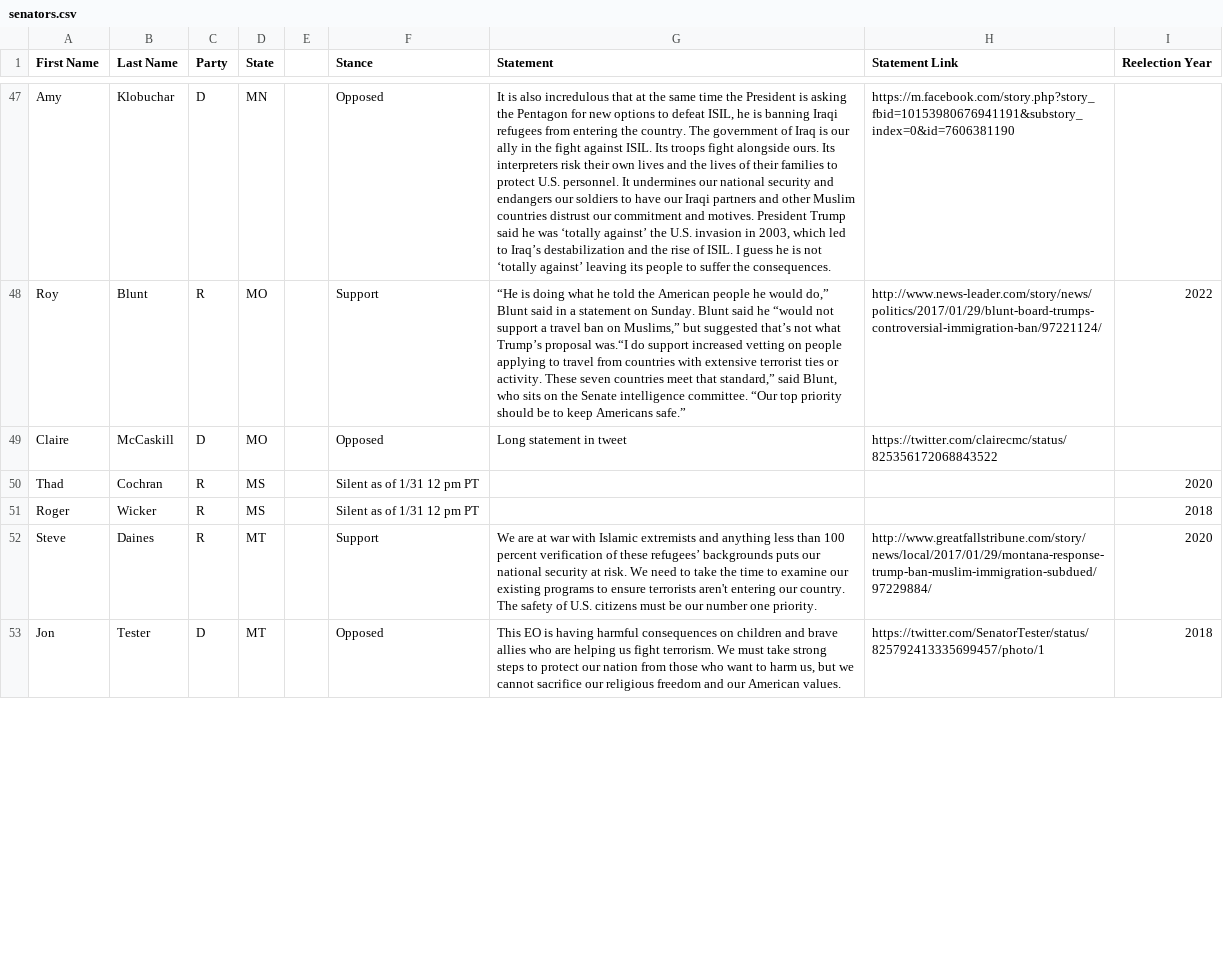
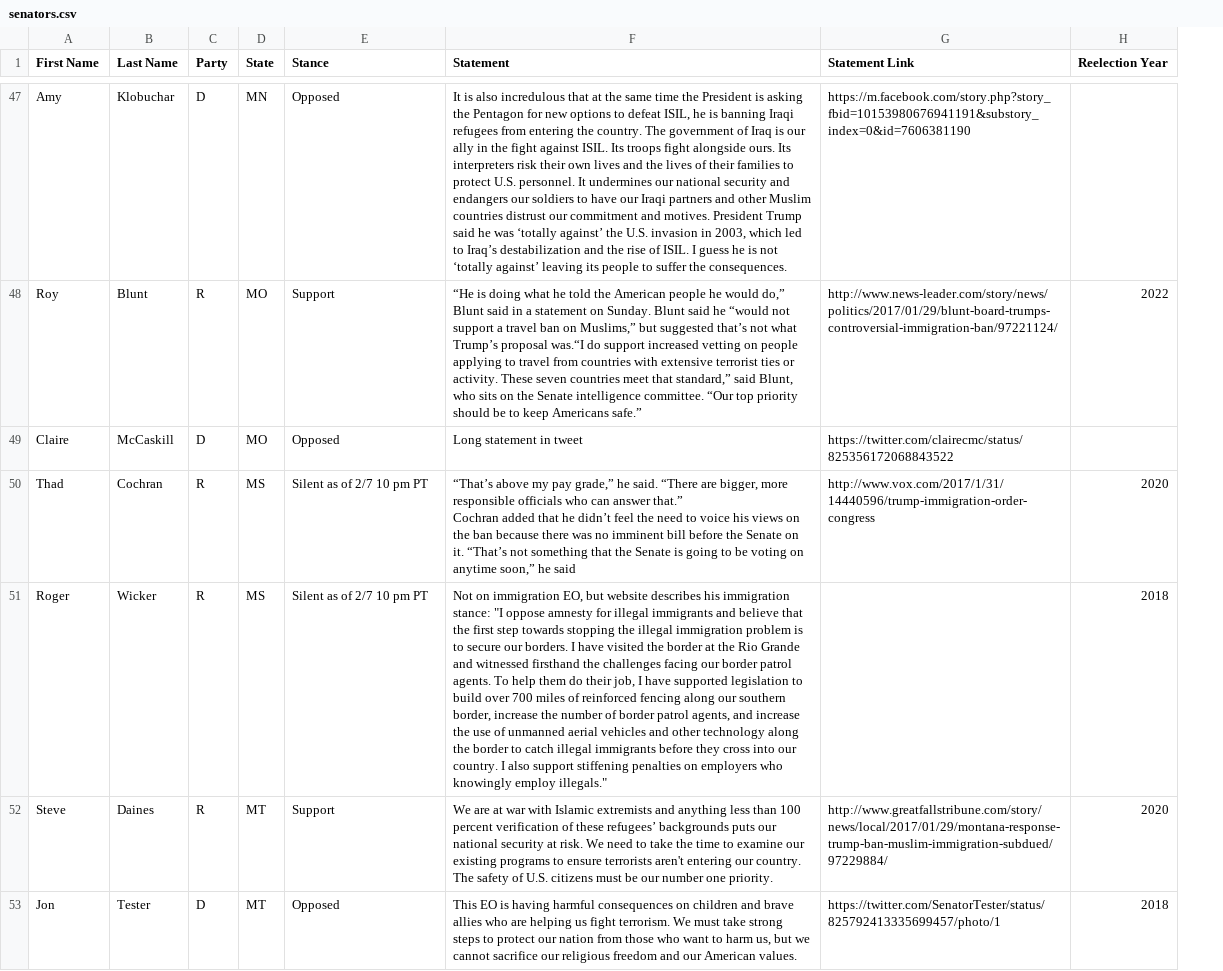
Before and after one commit to Shaderboy/accountability, a CSV file: senators.csv, drawn as a sheet; only a part is shown, gaps mark what is left out; removed rows and columns are numbered as before the commit, all else as after; ↵ is a line break in a cell; the diff covers the shown part only; the diff names each change by its address in the sheet, - before the commit and + after, or states it on an @@ line.

```diff
--- a/senators.csv
+++ b/senators.csv
-column E, empty
-E50:E51 (Stance): Silent as of 1/31 12 pm PT
+E50:E51 (Stance): Silent as of 2/7 10 pm PT
-F50 (Statement): (empty)
+F50 (Statement): “That’s above my pay grade,” he said. “There are bigger, more responsible officials who can answer that.” ↵ Cochran added that he didn’t feel the need to voice his views on the ban because there was no imminent bill before the Senate on it. “That’s not something that the Senate is going to be voting on anytime soon,” he said
-G50 (Statement Link): (empty)
+G50 (Statement Link): http://www.vox.com/2017/1/31/14440596/trump-immigration-order-congress
-F51 (Statement): (empty)
+F51 (Statement): Not on immigration EO, but website describes his immigration stance: "I oppose amnesty for illegal immigrants and believe that the first step towards stopping the illegal immigration problem is to secure our borders. I have visited the border at the Rio Grande and witnessed firsthand the challenges facing our border patrol agents. To help them do their job, I have supported legislation to build over 700 miles of reinforced fencing along our southern border, increase the number of border patrol agents, and increase the use of unmanned aerial vehicles and other technology along the border to catch illegal immigrants before they cross into our country. I also support stiffening penalties on employers who knowingly employ illegals."
```
Also changed, not shown: 16 edited cells elsewhere in this file, 14 other files.
